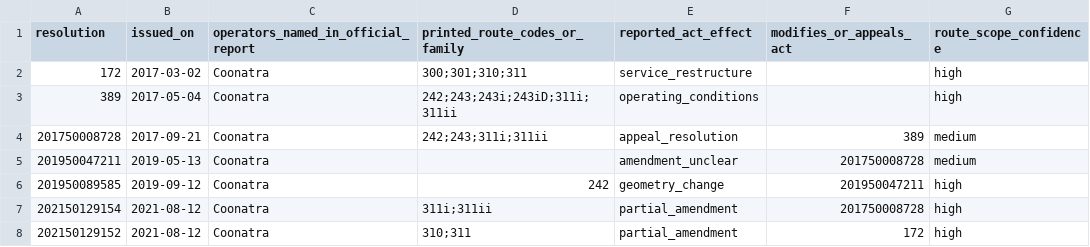
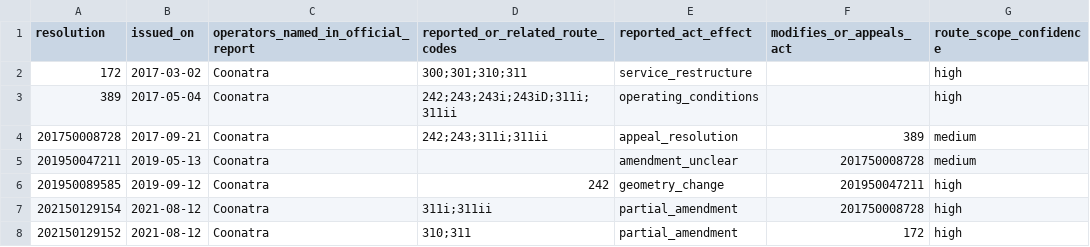
Before and after one commit to ColombiaTransit/gtfs-medellin-colectivos, a CSV file: data/resolutions/2017_2024_act_chain_index.csv, drawn as a sheet; only a part is shown; the diff names each change by its address in the sheet, - before the commit and + after, or states it on an @@ line.

Commit message:
Clarify that amendment index route codes may be related family candidates

```diff
--- a/data/resolutions/2017_2024_act_chain_index.csv
+++ b/data/resolutions/2017_2024_act_chain_index.csv
-D1: printed_route_codes_or_family
+D1: reported_or_related_route_codes
```
